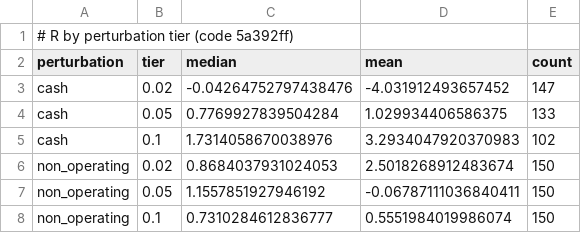
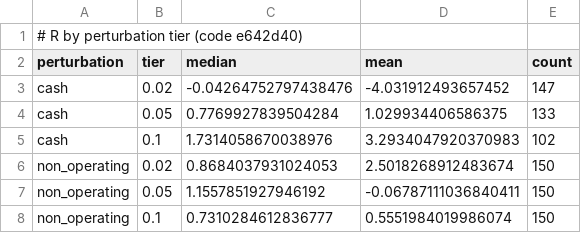
Before and after one commit to caxios/llm-FSA-evaluation, a CSV file: results/tables/R2_tiers.csv, drawn as a sheet.

```diff
--- a/results/tables/R2_tiers.csv
+++ b/results/tables/R2_tiers.csv
@@ -1,2 +1,2 @@
-# R by perturbation tier (code 5a392ff)
+# R by perturbation tier (code e642d40)
 perturbation,tier,median,mean,count
```
Also changed, not shown: data/ground_truth/q5_keywords.csv, results/tables/T10_stages.csv, 25 other files.
